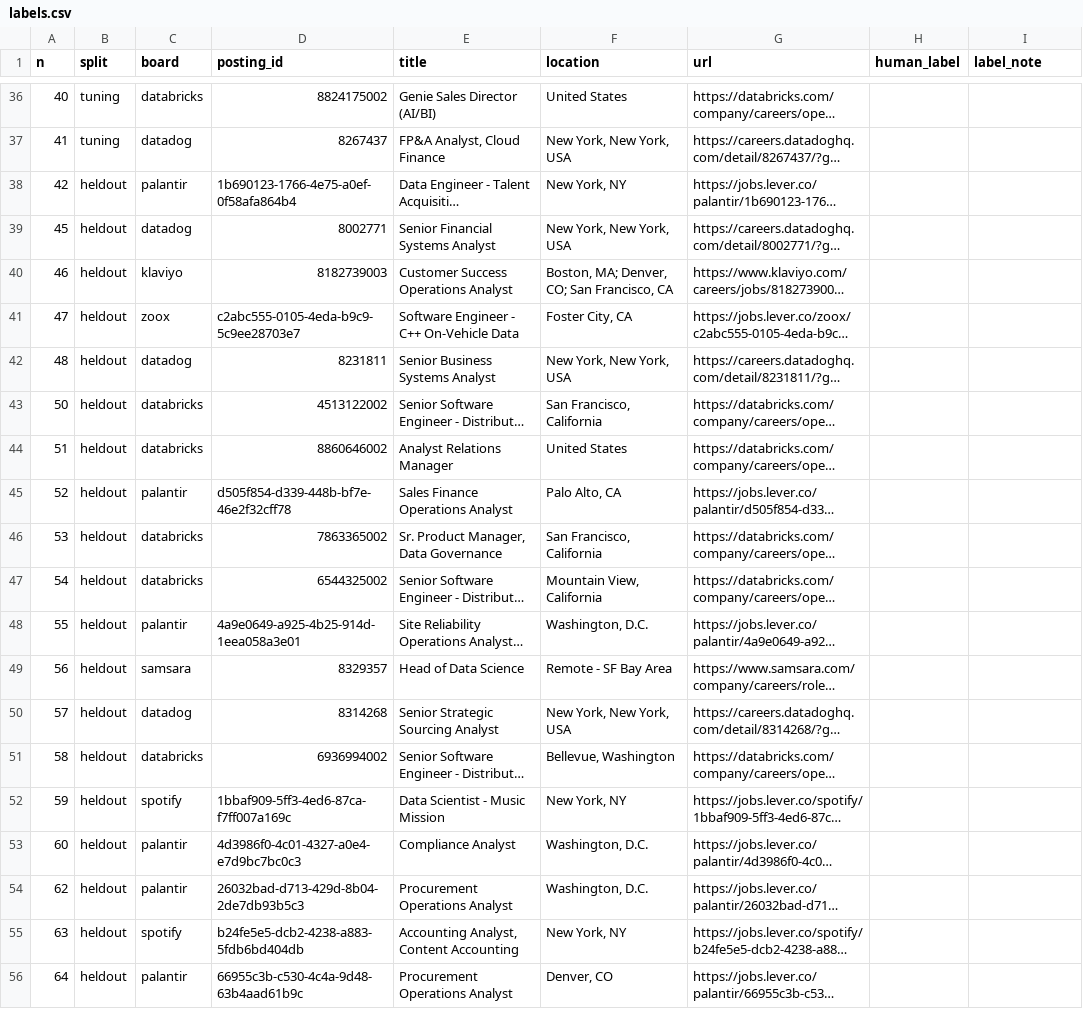
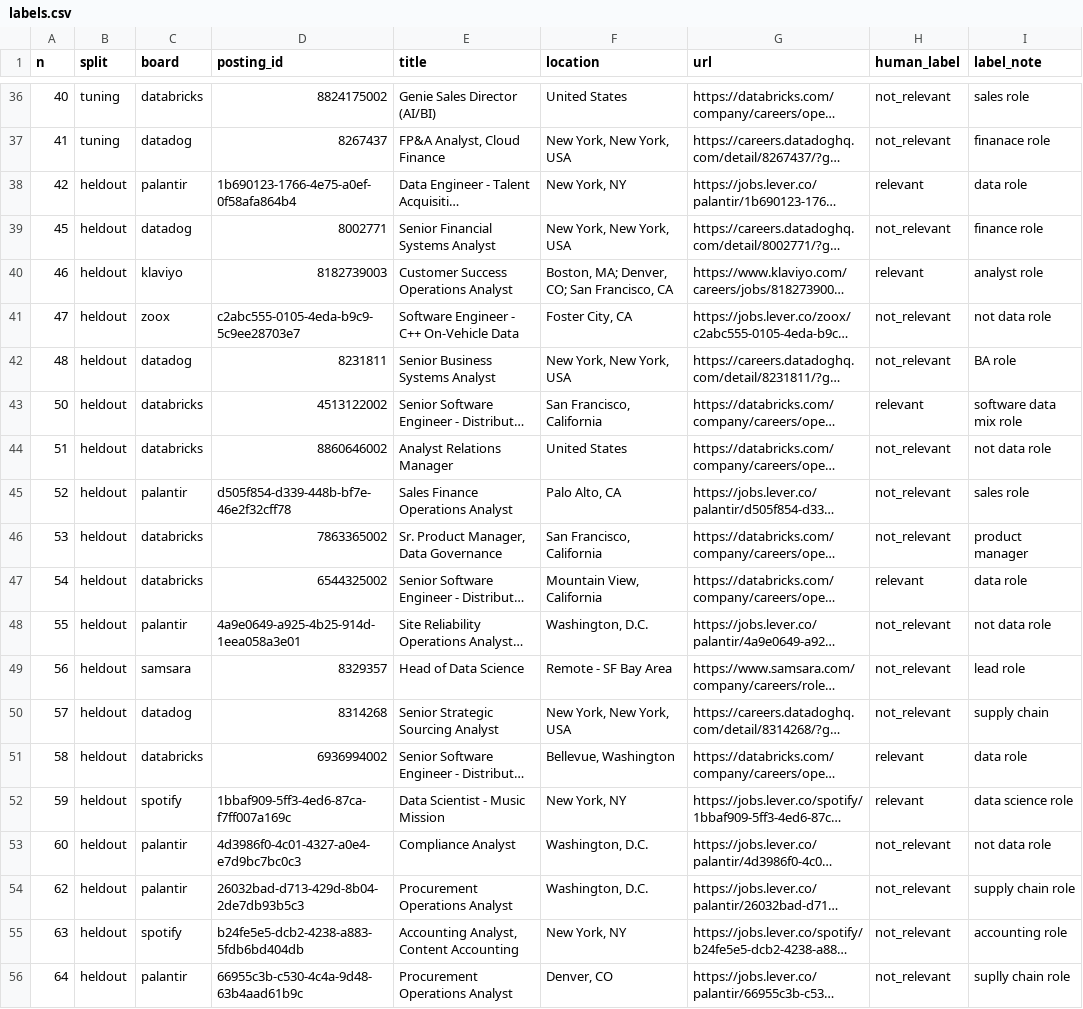
Before and after one commit to nikbearbrown/info-7375-prompt-engineering-for-generative-ai, a CSV file: labels/labels.csv, drawn as a sheet; only a part is shown, gaps mark what is left out; long unchanged cells end in …; the diff covers the shown part only; the diff names each change by its address in the sheet, - before the commit and + after, or states it on an @@ line.

```diff
--- a/labels/labels.csv
+++ b/labels/labels.csv
-H36:H37 (human_label): (empty)
+H36:H37 (human_label): not_relevant
-I36 (label_note): (empty)
+I36 (label_note): sales role
-I37 (label_note): (empty)
+I37 (label_note): finanace role
-H38 (human_label): (empty)
+H38 (human_label): relevant
-I38 (label_note): (empty)
+I38 (label_note): data role
-H39 (human_label): (empty)
+H39 (human_label): not_relevant
-I39 (label_note): (empty)
+I39 (label_note): finance role
-H40 (human_label): (empty)
+H40 (human_label): relevant
-I40 (label_note): (empty)
+I40 (label_note): analyst role
-H41:H42 (human_label): (empty)
+H41:H42 (human_label): not_relevant
-I41 (label_note): (empty)
+I41 (label_note): not data role
-I42 (label_note): (empty)
+I42 (label_note): BA role
-H43 (human_label): (empty)
+H43 (human_label): relevant
-I43 (label_note): (empty)
+I43 (label_note): software data mix role
-H44:H46 (human_label): (empty)
+H44:H46 (human_label): not_relevant
-I44 (label_note): (empty)
+I44 (label_note): not data role
-I45 (label_note): (empty)
+I45 (label_note): sales role
-I46 (label_note): (empty)
+I46 (label_note): product manager
-H47 (human_label): (empty)
+H47 (human_label): relevant
-I47 (label_note): (empty)
+I47 (label_note): data role
-H48:H50 (human_label): (empty)
+H48:H50 (human_label): not_relevant
-I48 (label_note): (empty)
+I48 (label_note): not data role
-I49 (label_note): (empty)
+I49 (label_note): lead role
-I50 (label_note): (empty)
+I50 (label_note): supply chain
-H51:H52 (human_label): (empty)
+H51:H52 (human_label): relevant
-I51 (label_note): (empty)
+I51 (label_note): data role
-I52 (label_note): (empty)
+I52 (label_note): data science role
-H53:H56 (human_label): (empty)
+H53:H56 (human_label): not_relevant
-I53 (label_note): (empty)
+I53 (label_note): not data role
-I54 (label_note): (empty)
+I54 (label_note): supply chain role
-I55 (label_note): (empty)
+I55 (label_note): accounting role
-I56 (label_note): (empty)
+I56 (label_note): suplly chain role
```
Also changed, not shown: 78 edited cells elsewhere in this file.
